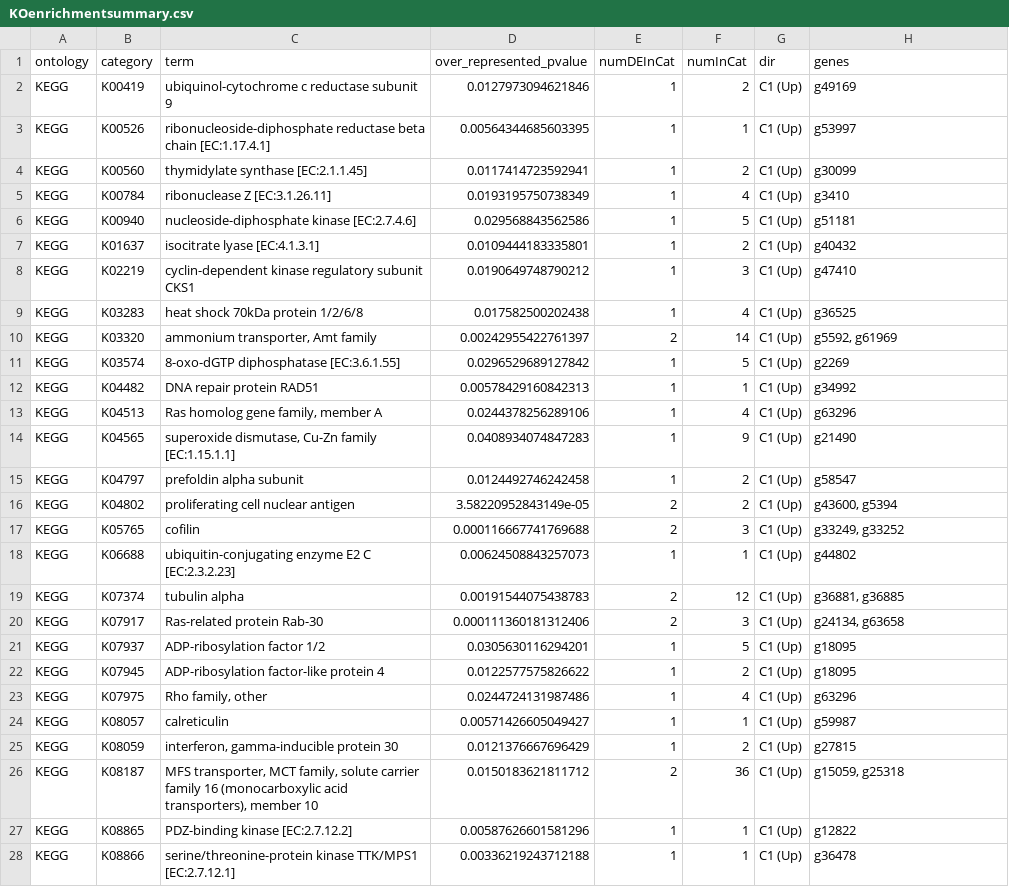
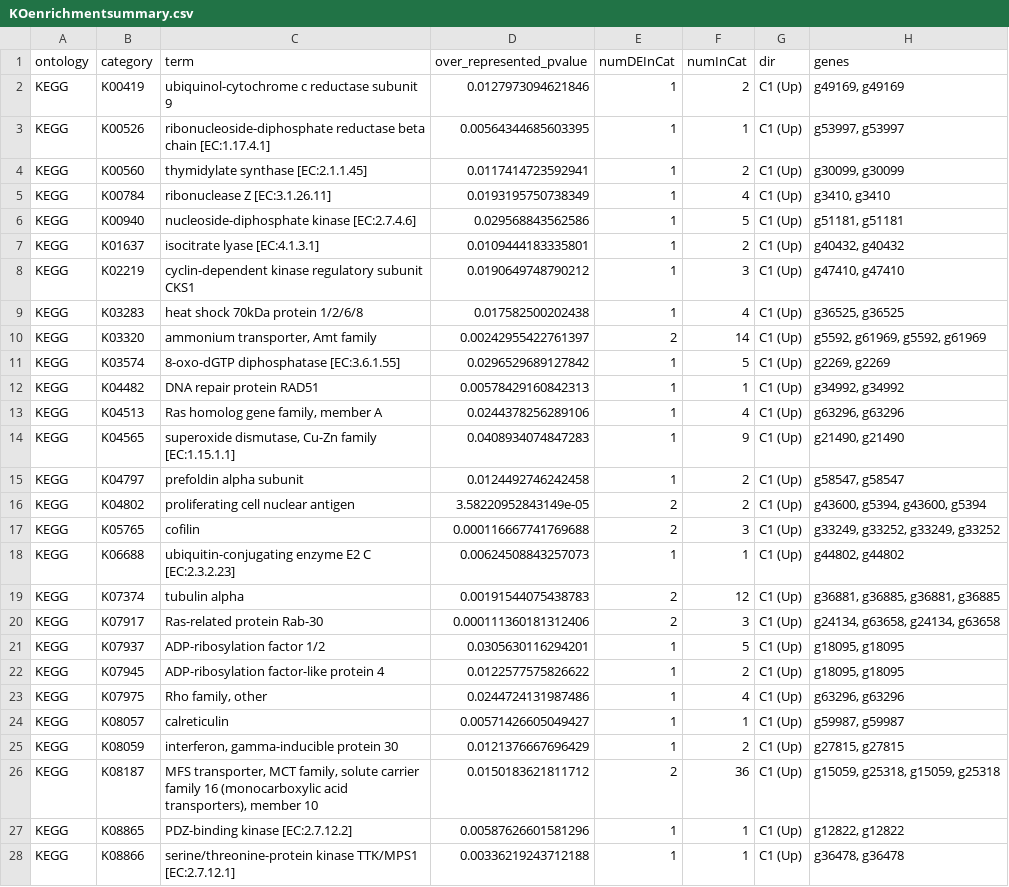
Before and after one commit to echille/Mcapitata_OA_Developmental_Gene_Expression_Timeseries, a CSV file: 5-Planula-GO-Enrichment-Analysis/Output/KOenrichmentsummary.csv, drawn as a sheet; only a part is shown; the diff covers the shown part only.

Commit message:
Fixing gene redundancy GO summary and adding KO summary

```diff
--- a/5-Planula-GO-Enrichment-Analysis/Output/KOenrichmentsummary.csv
+++ b/5-Planula-GO-Enrichment-Analysis/Output/KOenrichmentsummary.csv
@@ -1,28 +1,28 @@
 "ontology","category","term","over_represented_pvalue","numDEInCat","numInCat","dir","genes"
-"KEGG","K00419","ubiquinol-cytochrome c reductase subunit 9",0.0127973094621846,1,2,"C1 (Up)","g49169"
-"KEGG","K00526","ribonucleoside-diphosphate reductase beta chain [EC:1.17.4.1]",0.00564344685603395,1,1,"C1 (Up)","g53997"
-"KEGG","K00560","thymidylate synthase [EC:2.1.1.45]",0.0117414723592941,1,2,"C1 (Up)","g30099"
-"KEGG","K00784","ribonuclease Z [EC:3.1.26.11]",0.0193195750738349,1,4,"C1 (Up)","g3410"
-"KEGG","K00940","nucleoside-diphosphate kinase [EC:2.7.4.6]",0.029568843562586,1,5,"C1 (Up)","g51181"
-"KEGG","K01637","isocitrate lyase [EC:4.1.3.1]",0.0109444183335801,1,2,"C1 (Up)","g40432"
-"KEGG","K02219","cyclin-dependent kinase regulatory subunit CKS1",0.0190649748790212,1,3,"C1 (Up)","g47410"
-"KEGG","K03283","heat shock 70kDa protein 1/2/6/8",0.017582500202438,1,4,"C1 (Up)","g36525"
-"KEGG","K03320","ammonium transporter, Amt family",0.00242955422761397,2,14,"C1 (Up)","g5592, g61969"
-"KEGG","K03574","8-oxo-dGTP diphosphatase [EC:3.6.1.55]",0.0296529689127842,1,5,"C1 (Up)","g2269"
-"KEGG","K04482","DNA repair protein RAD51",0.00578429160842313,1,1,"C1 (Up)","g34992"
-"KEGG","K04513","Ras homolog gene family, member A",0.0244378256289106,1,4,"C1 (Up)","g63296"
-"KEGG","K04565","superoxide dismutase, Cu-Zn family [EC:1.15.1.1]",0.0408934074847283,1,9,"C1 (Up)","g21490"
-"KEGG","K04797","prefoldin alpha subunit",0.0124492746242458,1,2,"C1 (Up)","g58547"
-"KEGG","K04802","proliferating cell nuclear antigen",3.58220952843149e-05,2,2,"C1 (Up)","g43600, g5394"
-"KEGG","K05765","cofilin",0.000116667741769688,2,3,"C1 (Up)","g33249, g33252"
-"KEGG","K06688","ubiquitin-conjugating enzyme E2 C [EC:2.3.2.23]",0.00624508843257073,1,1,"C1 (Up)","g44802"
-"KEGG","K07374","tubulin alpha",0.00191544075438783,2,12,"C1 (Up)","g36881, g36885"
-"KEGG","K07917","Ras-related protein Rab-30",0.000111360181312406,2,3,"C1 (Up)","g24134, g63658"
-"KEGG","K07937","ADP-ribosylation factor 1/2",0.0305630116294201,1,5,"C1 (Up)","g18095"
-"KEGG","K07945","ADP-ribosylation factor-like protein 4",0.0122577575826622,1,2,"C1 (Up)","g18095"
-"KEGG","K07975","Rho family, other",0.0244724131987486,1,4,"C1 (Up)","g63296"
-"KEGG","K08057","calreticulin",0.00571426605049427,1,1,"C1 (Up)","g59987"
-"KEGG","K08059","interferon, gamma-inducible protein 30",0.0121376667696429,1,2,"C1 (Up)","g27815"
-"KEGG","K08187","MFS transporter, MCT family, solute carrier family 16 (monocarboxylic acid transporters), member 10",0.0150183621811712,2,36,"C1 (Up)","g15059, g25318"
-"KEGG","K08865","PDZ-binding kinase [EC:2.7.12.2]",0.00587626601581296,1,1,"C1 (Up)","g12822"
-"KEGG","K08866","serine/threonine-protein kinase TTK/MPS1 [EC:2.7.12.1]",0.00336219243712188,1,1,"C1 (Up)","g36478"
+"KEGG","K00419","ubiquinol-cytochrome c reductase subunit 9",0.0127973094621846,1,2,"C1 (Up)","g49169, g49169"
+"KEGG","K00526","ribonucleoside-diphosphate reductase beta chain [EC:1.17.4.1]",0.00564344685603395,1,1,"C1 (Up)","g53997, g53997"
+"KEGG","K00560","thymidylate synthase [EC:2.1.1.45]",0.0117414723592941,1,2,"C1 (Up)","g30099, g30099"
+"KEGG","K00784","ribonuclease Z [EC:3.1.26.11]",0.0193195750738349,1,4,"C1 (Up)","g3410, g3410"
+"KEGG","K00940","nucleoside-diphosphate kinase [EC:2.7.4.6]",0.029568843562586,1,5,"C1 (Up)","g51181, g51181"
+"KEGG","K01637","isocitrate lyase [EC:4.1.3.1]",0.0109444183335801,1,2,"C1 (Up)","g40432, g40432"
+"KEGG","K02219","cyclin-dependent kinase regulatory subunit CKS1",0.0190649748790212,1,3,"C1 (Up)","g47410, g47410"
+"KEGG","K03283","heat shock 70kDa protein 1/2/6/8",0.017582500202438,1,4,"C1 (Up)","g36525, g36525"
+"KEGG","K03320","ammonium transporter, Amt family",0.00242955422761397,2,14,"C1 (Up)","g5592, g61969, g5592, g61969"
+"KEGG","K03574","8-oxo-dGTP diphosphatase [EC:3.6.1.55]",0.0296529689127842,1,5,"C1 (Up)","g2269, g2269"
+"KEGG","K04482","DNA repair protein RAD51",0.00578429160842313,1,1,"C1 (Up)","g34992, g34992"
+"KEGG","K04513","Ras homolog gene family, member A",0.0244378256289106,1,4,"C1 (Up)","g63296, g63296"
+"KEGG","K04565","superoxide dismutase, Cu-Zn family [EC:1.15.1.1]",0.0408934074847283,1,9,"C1 (Up)","g21490, g21490"
+"KEGG","K04797","prefoldin alpha subunit",0.0124492746242458,1,2,"C1 (Up)","g58547, g58547"
+"KEGG","K04802","proliferating cell nuclear antigen",3.58220952843149e-05,2,2,"C1 (Up)","g43600, g5394, g43600, g5394"
+"KEGG","K05765","cofilin",0.000116667741769688,2,3,"C1 (Up)","g33249, g33252, g33249, g33252"
+"KEGG","K06688","ubiquitin-conjugating enzyme E2 C [EC:2.3.2.23]",0.00624508843257073,1,1,"C1 (Up)","g44802, g44802"
+"KEGG","K07374","tubulin alpha",0.00191544075438783,2,12,"C1 (Up)","g36881, g36885, g36881, g36885"
+"KEGG","K07917","Ras-related protein Rab-30",0.000111360181312406,2,3,"C1 (Up)","g24134, g63658, g24134, g63658"
+"KEGG","K07937","ADP-ribosylation factor 1/2",0.0305630116294201,1,5,"C1 (Up)","g18095, g18095"
+"KEGG","K07945","ADP-ribosylation factor-like protein 4",0.0122577575826622,1,2,"C1 (Up)","g18095, g18095"
+"KEGG","K07975","Rho family, other",0.0244724131987486,1,4,"C1 (Up)","g63296, g63296"
+"KEGG","K08057","calreticulin",0.00571426605049427,1,1,"C1 (Up)","g59987, g59987"
+"KEGG","K08059","interferon, gamma-inducible protein 30",0.0121376667696429,1,2,"C1 (Up)","g27815, g27815"
+"KEGG","K08187","MFS transporter, MCT family, solute carrier family 16 (monocarboxylic acid transporters), member 10",0.0150183621811712,2,36,"C1 (Up)","g15059, g25318, g15059, g25318"
+"KEGG","K08865","PDZ-binding kinase [EC:2.7.12.2]",0.00587626601581296,1,1,"C1 (Up)","g12822, g12822"
+"KEGG","K08866","serine/threonine-protein kinase TTK/MPS1 [EC:2.7.12.1]",0.00336219243712188,1,1,"C1 (Up)","g36478, g36478"
```
Also changed, not shown: 13 added rows and 59 edited cells elsewhere in this file.
